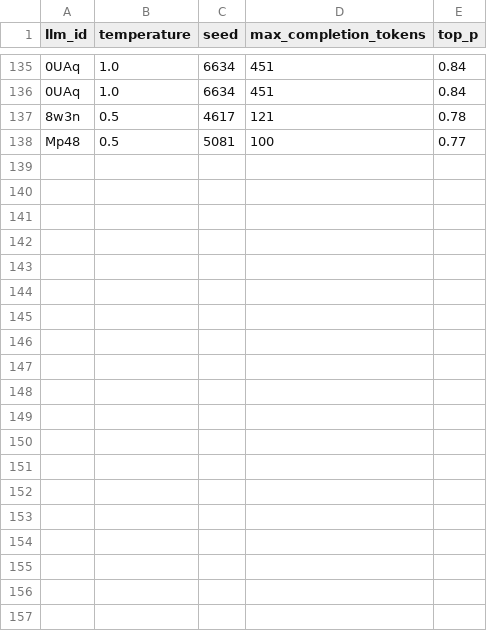
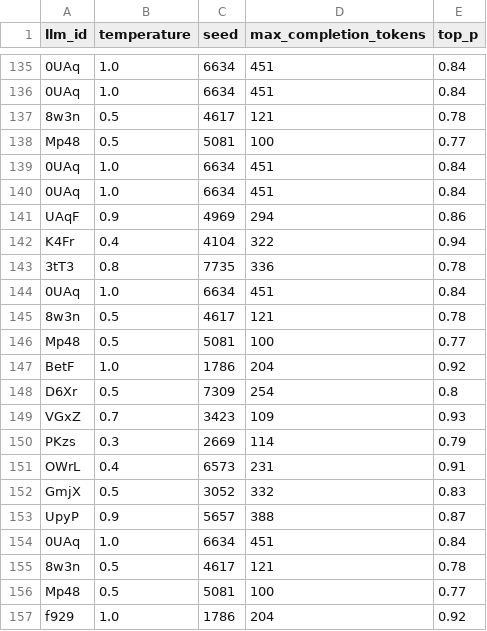
Before and after one commit to fxinwei/Open-LLM-VTuber, a CSV file: llm_params.csv, drawn as a sheet; only a part is shown, gaps mark what is left out; the diff covers the shown part only; the diff names each change by its address in the sheet, - before the commit and + after, or states it on an @@ line.

```diff
--- a/llm_params.csv
+++ b/llm_params.csv
+row 139: 0UAq | 1.0 | 6634 | 451 | 0.84
+row 140: 0UAq | 1.0 | 6634 | 451 | 0.84
+row 141: UAqF | 0.9 | 4969 | 294 | 0.86
+row 142: K4Fr | 0.4 | 4104 | 322 | 0.94
+row 143: 3tT3 | 0.8 | 7735 | 336 | 0.78
+row 144: 0UAq | 1.0 | 6634 | 451 | 0.84
+row 145: 8w3n | 0.5 | 4617 | 121 | 0.78
+row 146: Mp48 | 0.5 | 5081 | 100 | 0.77
+row 147: BetF | 1.0 | 1786 | 204 | 0.92
+row 148: D6Xr | 0.5 | 7309 | 254 | 0.8
+row 149: VGxZ | 0.7 | 3423 | 109 | 0.93
+row 150: PKzs | 0.3 | 2669 | 114 | 0.79
+row 151: OWrL | 0.4 | 6573 | 231 | 0.91
+row 152: GmjX | 0.5 | 3052 | 332 | 0.83
+row 153: UpyP | 0.9 | 5657 | 388 | 0.87
+row 154: 0UAq | 1.0 | 6634 | 451 | 0.84
+row 155: 8w3n | 0.5 | 4617 | 121 | 0.78
+row 156: Mp48 | 0.5 | 5081 | 100 | 0.77
+row 157: f929 | 1.0 | 1786 | 204 | 0.92
```
Also changed, not shown: 21 added rows elsewhere in this file, 8 other files.
